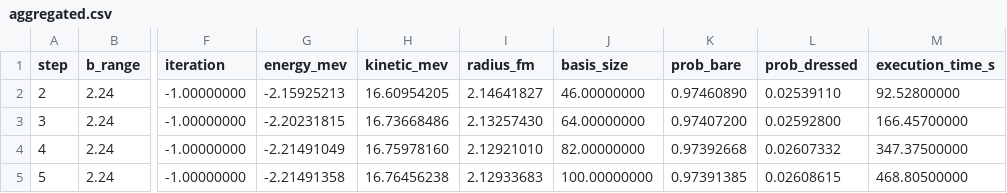
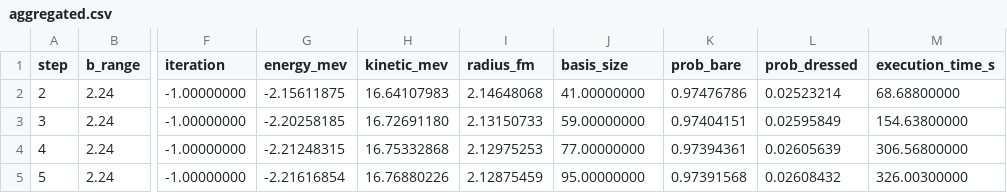
Before and after one commit to Moth-0/bachelor, a CSV file: results/energy_sweep_basis_size/aggregated.csv, drawn as a sheet; only a part is shown, gaps mark what is left out; the diff covers the shown part only; the diff names each change by its address in the sheet, - before the commit and + after, or states it on an @@ line.

```diff
--- a/results/energy_sweep_basis_size/aggregated.csv
+++ b/results/energy_sweep_basis_size/aggregated.csv
-G2 (energy_mev): -2.15925213
+G2 (energy_mev): -2.15611875
-H2 (kinetic_mev): 16.60954205
+H2 (kinetic_mev): 16.64107983
-I2 (radius_fm): 2.14641827
+I2 (radius_fm): 2.14648068
-J2 (basis_size): 46.00000000
+J2 (basis_size): 41.00000000
-K2 (prob_bare): 0.97460890
+K2 (prob_bare): 0.97476786
-L2 (prob_dressed): 0.02539110
+L2 (prob_dressed): 0.02523214
-M2 (execution_time_s): 92.52800000
+M2 (execution_time_s): 68.68800000
-G3 (energy_mev): -2.20231815
+G3 (energy_mev): -2.20258185
-H3 (kinetic_mev): 16.73668486
+H3 (kinetic_mev): 16.72691180
-I3 (radius_fm): 2.13257430
+I3 (radius_fm): 2.13150733
-J3 (basis_size): 64.00000000
+J3 (basis_size): 59.00000000
-K3 (prob_bare): 0.97407200
+K3 (prob_bare): 0.97404151
-L3 (prob_dressed): 0.02592800
+L3 (prob_dressed): 0.02595849
-M3 (execution_time_s): 166.45700000
+M3 (execution_time_s): 154.63800000
-G4 (energy_mev): -2.21491049
+G4 (energy_mev): -2.21248315
-H4 (kinetic_mev): 16.75978160
+H4 (kinetic_mev): 16.75332868
-I4 (radius_fm): 2.12921010
+I4 (radius_fm): 2.12975253
-J4 (basis_size): 82.00000000
+J4 (basis_size): 77.00000000
-K4 (prob_bare): 0.97392668
+K4 (prob_bare): 0.97394361
-L4 (prob_dressed): 0.02607332
+L4 (prob_dressed): 0.02605639
-M4 (execution_time_s): 347.37500000
+M4 (execution_time_s): 306.56800000
-G5 (energy_mev): -2.21491358
+G5 (energy_mev): -2.21616854
-H5 (kinetic_mev): 16.76456238
+H5 (kinetic_mev): 16.76880226
-I5 (radius_fm): 2.12933683
+I5 (radius_fm): 2.12875459
-J5 (basis_size): 100.00000000
+J5 (basis_size): 95.00000000
-K5 (prob_bare): 0.97391385
+K5 (prob_bare): 0.97391568
-L5 (prob_dressed): 0.02608615
+L5 (prob_dressed): 0.02608432
-M5 (execution_time_s): 468.80500000
+M5 (execution_time_s): 326.00300000
```
Also changed, not shown: 21 edited cells elsewhere in this file, 10 other files.
